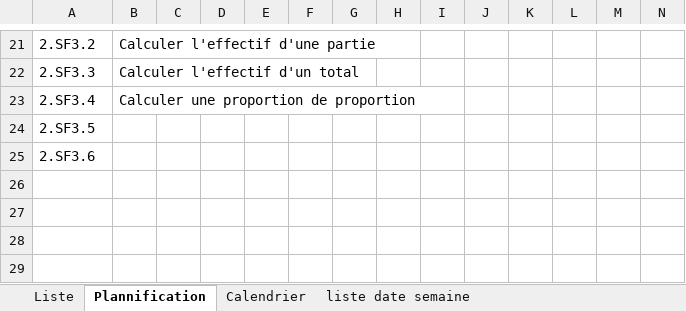
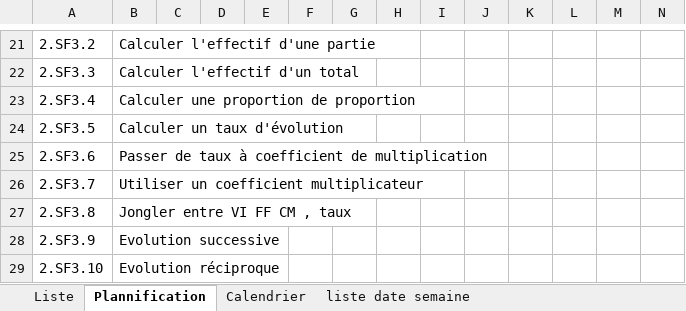
Before and after one commit to Ligne2Maths/Spirale2Maths, an Excel workbook: contenu/Seconde.xlsx, sheet Plannification, drawn as a sheet; only a part is shown, gaps mark what is left out; values as stored, in another font and other column widths than the file's, no borders; rows hold the shown columns only; the diff names each change by its address in the sheet, - before the commit and + after, or states it on an @@ line.

```diff
--- a/contenu/Seconde.xlsx (sheet Plannification)
+++ b/contenu/Seconde.xlsx (sheet Plannification)
-B24: (empty)
+B24: Calculer un taux d'évolution
-B25: (empty)
+B25: Passer de taux à coefficient de multiplication
+row 26: 2.SF3.7 | Utiliser un coefficient multiplicateur
+row 27: 2.SF3.8 | Jongler entre VI FF CM , taux
+row 28: 2.SF3.9 | Evolution successive
+row 29: 2.SF3.10 | Evolution réciproque
```
Also changed, not shown: sheet Liste, contenu/Terminale.xlsx.
